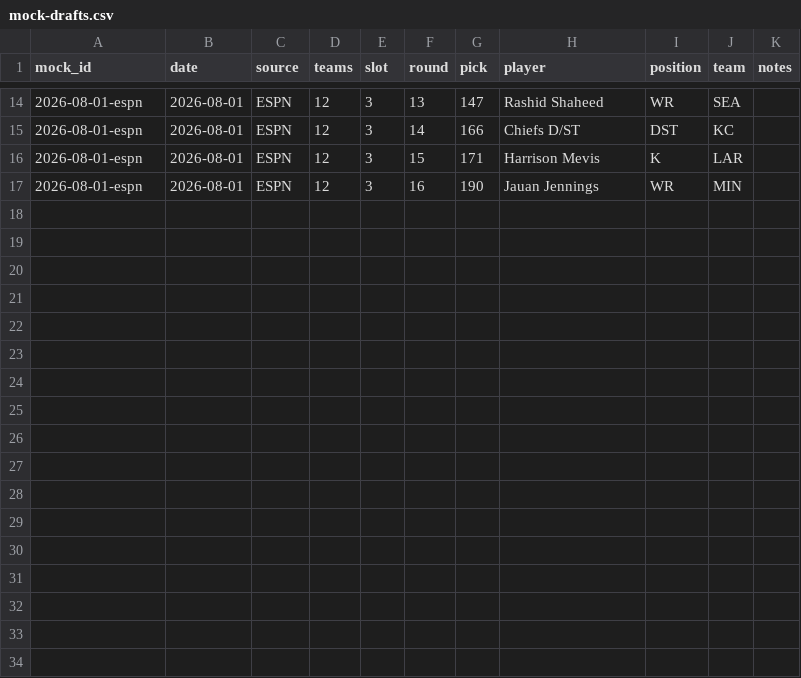
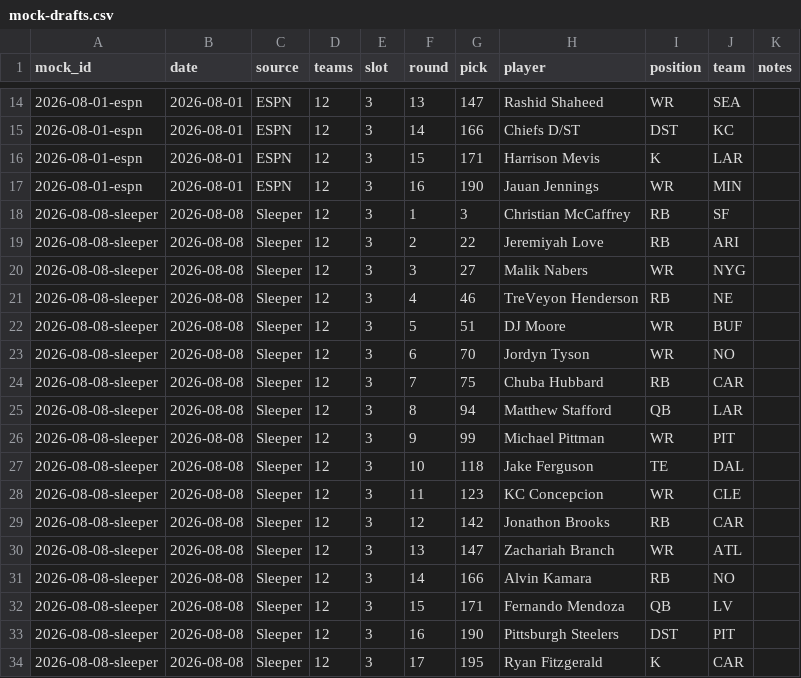
Before and after one commit to sullsell/big-board, a CSV file: data/mock-drafts.csv, drawn as a sheet; only a part is shown, gaps mark what is left out.

Commit message:
feat(mock-drafts): log second mock draft (Sleeper, 12-team, slot 3)
17-round draft, overall picks computed via the established snake
formula (odd rounds pick 3, even rounds pick 10).

```diff
--- a/data/mock-drafts.csv
+++ b/data/mock-drafts.csv
@@ -17 +17,18 @@ mock_id,date,source,teams,slot,round,pick,player,position,team,notes
 2026-08-01-espn,2026-08-01,ESPN,12,3,16,190,Jauan Jennings,WR,MIN,
+2026-08-08-sleeper,2026-08-08,Sleeper,12,3,1,3,Christian McCaffrey,RB,SF,
+2026-08-08-sleeper,2026-08-08,Sleeper,12,3,2,22,Jeremiyah Love,RB,ARI,
+2026-08-08-sleeper,2026-08-08,Sleeper,12,3,3,27,Malik Nabers,WR,NYG,
+2026-08-08-sleeper,2026-08-08,Sleeper,12,3,4,46,TreVeyon Henderson,RB,NE,
+2026-08-08-sleeper,2026-08-08,Sleeper,12,3,5,51,DJ Moore,WR,BUF,
+2026-08-08-sleeper,2026-08-08,Sleeper,12,3,6,70,Jordyn Tyson,WR,NO,
+2026-08-08-sleeper,2026-08-08,Sleeper,12,3,7,75,Chuba Hubbard,RB,CAR,
+2026-08-08-sleeper,2026-08-08,Sleeper,12,3,8,94,Matthew Stafford,QB,LAR,
+2026-08-08-sleeper,2026-08-08,Sleeper,12,3,9,99,Michael Pittman,WR,PIT,
+2026-08-08-sleeper,2026-08-08,Sleeper,12,3,10,118,Jake Ferguson,TE,DAL,
+2026-08-08-sleeper,2026-08-08,Sleeper,12,3,11,123,KC Concepcion,WR,CLE,
+2026-08-08-sleeper,2026-08-08,Sleeper,12,3,12,142,Jonathon Brooks,RB,CAR,
+2026-08-08-sleeper,2026-08-08,Sleeper,12,3,13,147,Zachariah Branch,WR,ATL,
+2026-08-08-sleeper,2026-08-08,Sleeper,12,3,14,166,Alvin Kamara,RB,NO,
+2026-08-08-sleeper,2026-08-08,Sleeper,12,3,15,171,Fernando Mendoza,QB,LV,
+2026-08-08-sleeper,2026-08-08,Sleeper,12,3,16,190,Pittsburgh Steelers,DST,PIT,
+2026-08-08-sleeper,2026-08-08,Sleeper,12,3,17,195,Ryan Fitzgerald,K,CAR,
```
